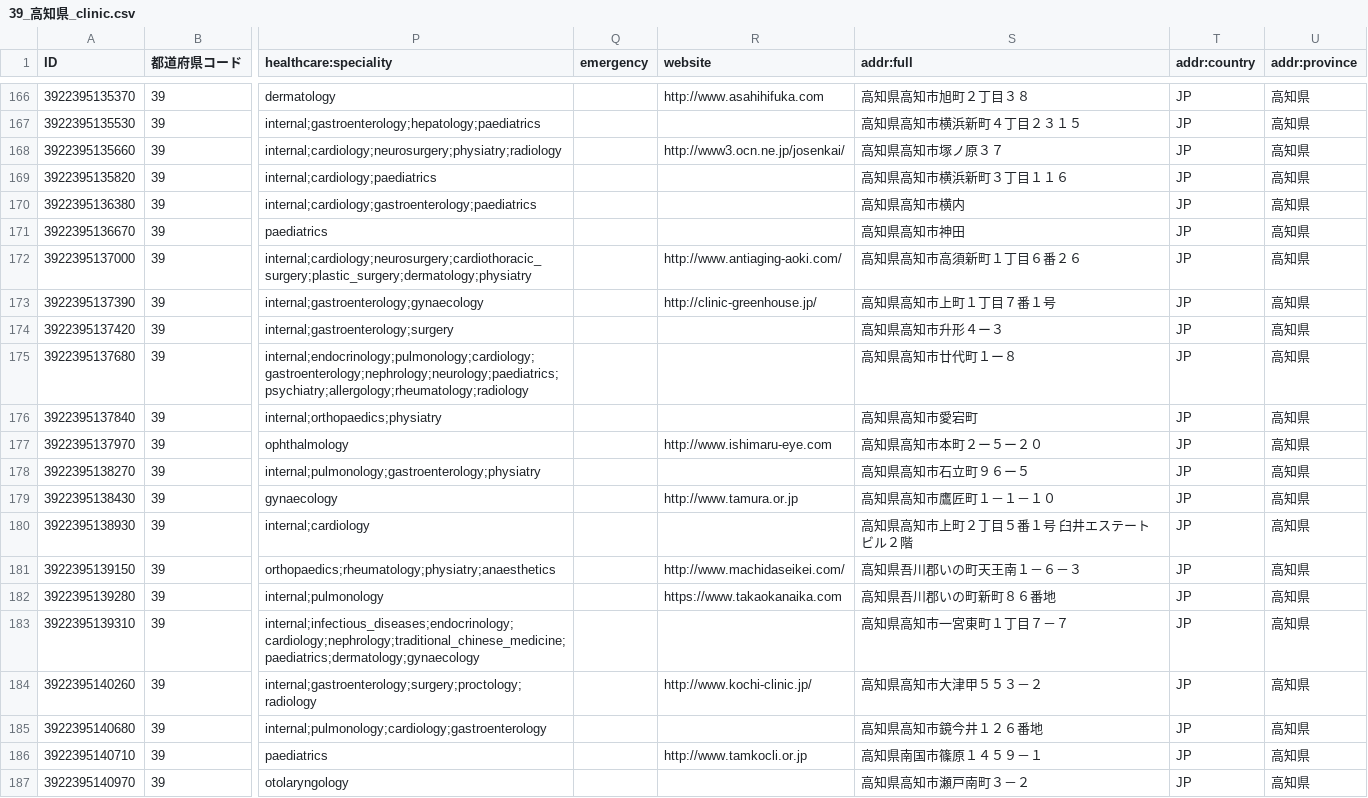
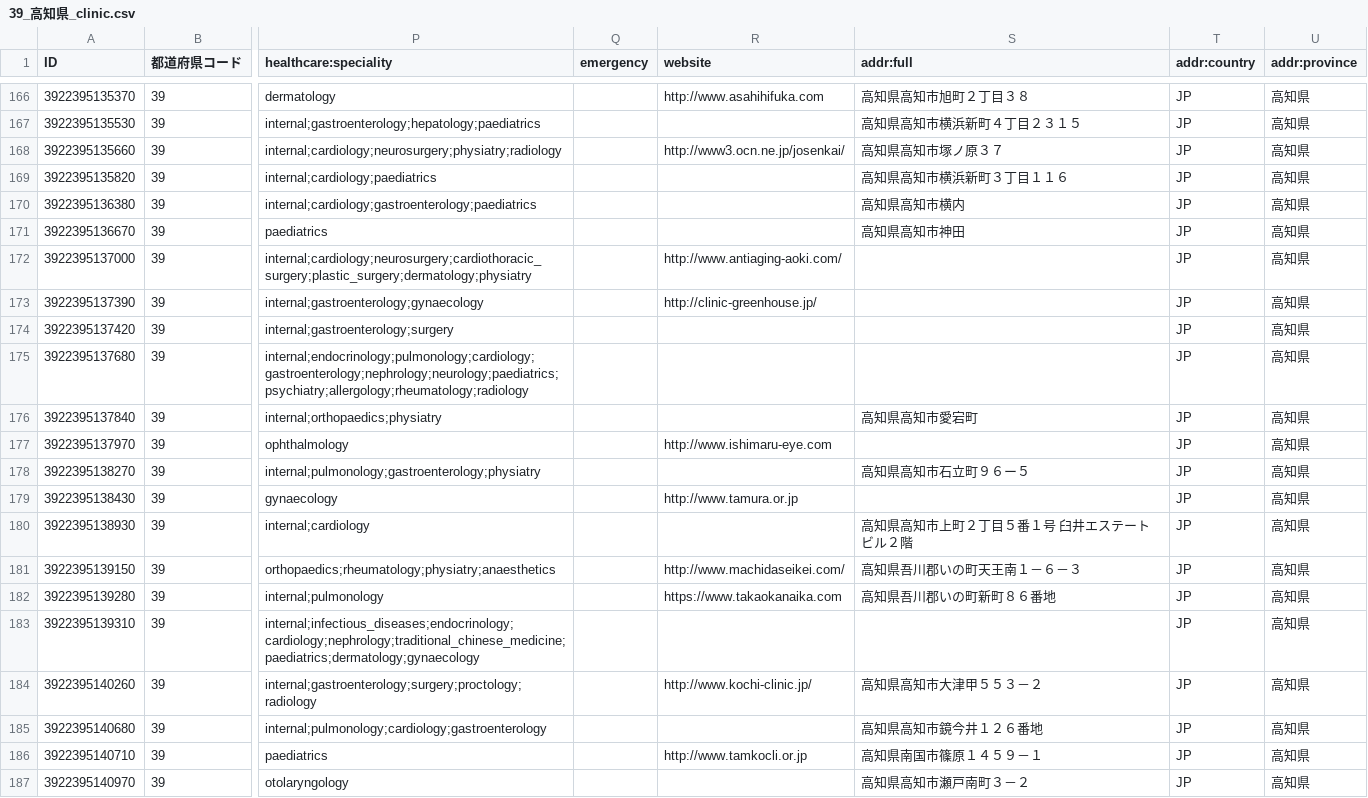
Before and after one commit to nyampire/jp-healthcare-osm, a CSV file: samples/39_高知県/39_高知県_clinic.csv, drawn as a sheet; only a part is shown, gaps mark what is left out; the diff covers the shown part only; the diff names each change by its address in the sheet, - before the commit and + after, or states it on an @@ line.

```diff
--- a/samples/39_高知県/39_高知県_clinic.csv
+++ b/samples/39_高知県/39_高知県_clinic.csv
-S172 (addr:full): 高知県高知市高須新町１丁目６番２６
+S172 (addr:full): (empty)
-S173 (addr:full): 高知県高知市上町１丁目７番１号
+S173 (addr:full): (empty)
-S174 (addr:full): 高知県高知市升形４ー３
+S174 (addr:full): (empty)
-S175 (addr:full): 高知県高知市廿代町１ー８
+S175 (addr:full): (empty)
-S177 (addr:full): 高知県高知市本町２ー５ー２０
+S177 (addr:full): (empty)
-S179 (addr:full): 高知県高知市鷹匠町１－１－１０
+S179 (addr:full): (empty)
-S183 (addr:full): 高知県高知市一宮東町１丁目７－７
+S183 (addr:full): (empty)
```
Also changed, not shown: 117 edited cells elsewhere in this file, samples/39_高知県/39_高知県_dental.csv, samples/39_高知県/39_高知県_hospital.csv, 11 other files.
